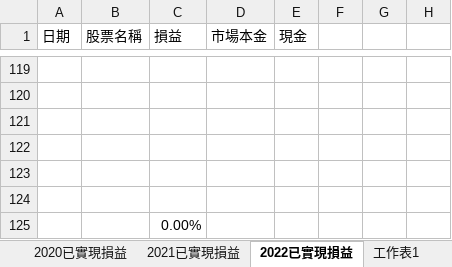
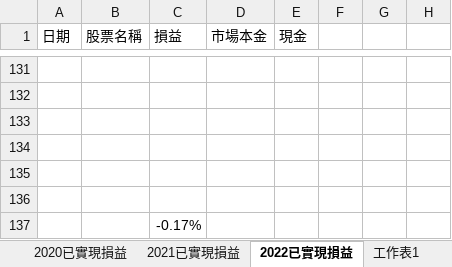
Before and after one commit to HomeRight/stock, an Excel workbook: 投資報酬計算表.xlsx, sheet 2022已實現損益, drawn as a sheet; only a part is shown, gaps mark what is left out; values as stored, in another font and other column widths than the file's, no borders; addresses are those after the commit; the diff covers the shown part only; the diff names each change by its address in the sheet, - before the commit and + after, or states it on an @@ line.

```diff
--- a/投資報酬計算表.xlsx (sheet 2022已實現損益)
+++ b/投資報酬計算表.xlsx (sheet 2022已實現損益)
-C137 (損益): 0.00%
+C137 (損益): -0.17%
```
Also changed, not shown: 14 added rows, 2 removed rows and 6 edited cells elsewhere in this sheet, sheet 帳號管理, charts or pictures.
